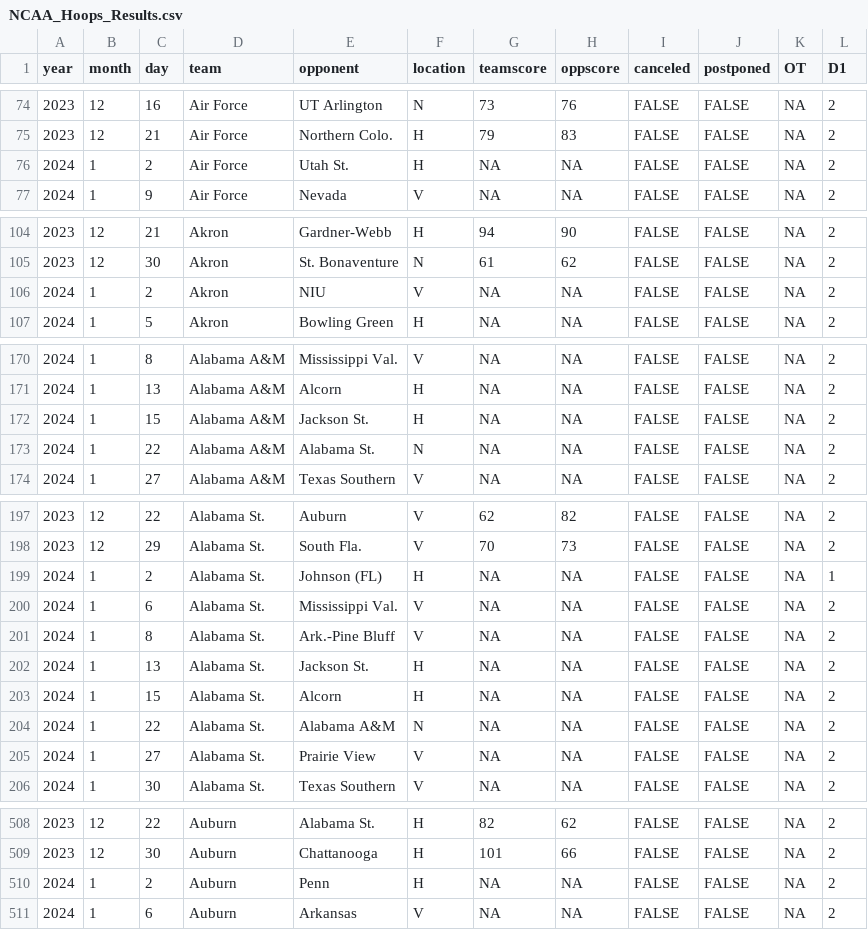
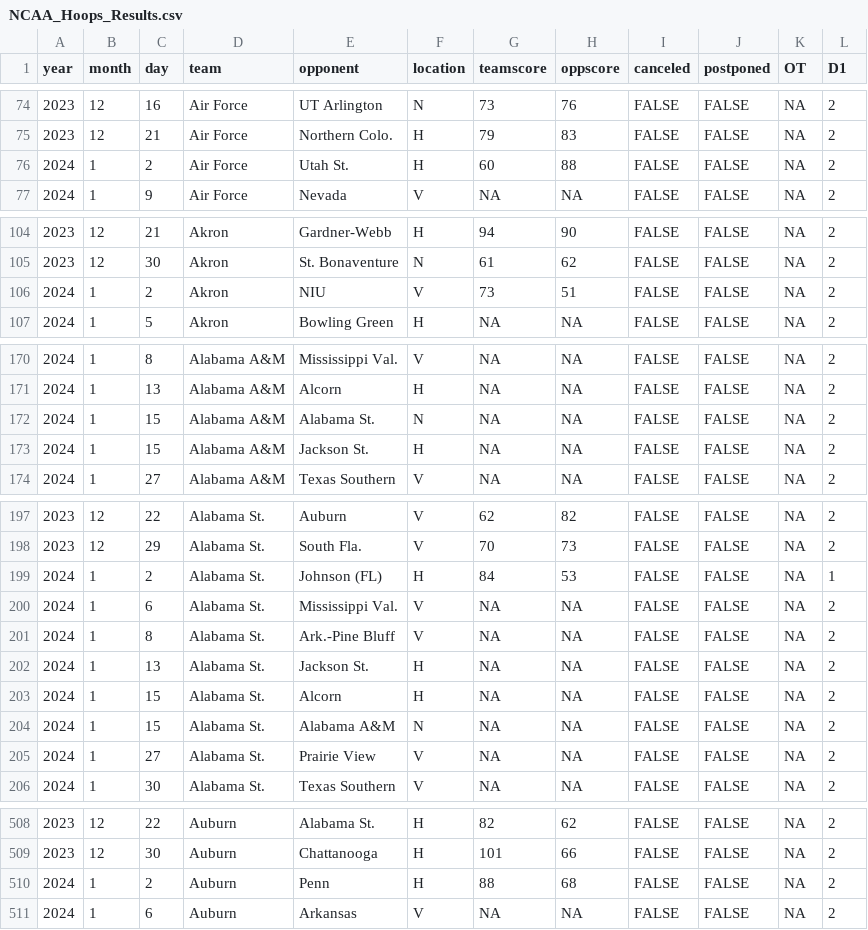
Before and after one commit to jackwarfield/cbb_rankings, a CSV file: NCAA_Hoops_Results.csv, drawn as a sheet; only a part is shown, gaps mark what is left out; the diff covers the shown part only.

```diff
--- a/NCAA_Hoops_Results.csv
+++ b/NCAA_Hoops_Results.csv
@@ -75,3 +75,3 @@
 2023,12,21,"Air Force","Northern Colo.","H",79,83,FALSE,FALSE,NA,2
-2024,1,2,"Air Force","Utah St.","H",NA,NA,FALSE,FALSE,NA,2
+2024,1,2,"Air Force","Utah St.","H",60,88,FALSE,FALSE,NA,2
 2024,1,9,"Air Force","Nevada","V",NA,NA,FALSE,FALSE,NA,2
@@ -105,3 +105,3 @@
 2023,12,30,"Akron","St. Bonaventure","N",61,62,FALSE,FALSE,NA,2
-2024,1,2,"Akron","NIU","V",NA,NA,FALSE,FALSE,NA,2
+2024,1,2,"Akron","NIU","V",73,51,FALSE,FALSE,NA,2
 2024,1,5,"Akron","Bowling Green","H",NA,NA,FALSE,FALSE,NA,2
@@ -171,4 +171,4 @@
 2024,1,13,"Alabama A&M","Alcorn","H",NA,NA,FALSE,FALSE,NA,2
+2024,1,15,"Alabama A&M","Alabama St.","N",NA,NA,FALSE,FALSE,NA,2
 2024,1,15,"Alabama A&M","Jackson St.","H",NA,NA,FALSE,FALSE,NA,2
-2024,1,22,"Alabama A&M","Alabama St.","N",NA,NA,FALSE,FALSE,NA,2
 2024,1,27,"Alabama A&M","Texas Southern","V",NA,NA,FALSE,FALSE,NA,2
@@ -198,3 +198,3 @@
 2023,12,29,"Alabama St.","South Fla.","V",70,73,FALSE,FALSE,NA,2
-2024,1,2,"Alabama St.","Johnson (FL)","H",NA,NA,FALSE,FALSE,NA,1
+2024,1,2,"Alabama St.","Johnson (FL)","H",84,53,FALSE,FALSE,NA,1
 2024,1,6,"Alabama St.","Mississippi Val.","V",NA,NA,FALSE,FALSE,NA,2
@@ -203,3 +203,3 @@
 2024,1,15,"Alabama St.","Alcorn","H",NA,NA,FALSE,FALSE,NA,2
-2024,1,22,"Alabama St.","Alabama A&M","N",NA,NA,FALSE,FALSE,NA,2
+2024,1,15,"Alabama St.","Alabama A&M","N",NA,NA,FALSE,FALSE,NA,2
 2024,1,27,"Alabama St.","Prairie View","V",NA,NA,FALSE,FALSE,NA,2
@@ -509,3 +509,3 @@
 2023,12,30,"Auburn","Chattanooga","H",101,66,FALSE,FALSE,NA,2
-2024,1,2,"Auburn","Penn","H",NA,NA,FALSE,FALSE,NA,2
+2024,1,2,"Auburn","Penn","H",88,68,FALSE,FALSE,NA,2
 2024,1,6,"Auburn","Arkansas","V",NA,NA,FALSE,FALSE,NA,2
```
Also changed, not shown: 124 edited cells elsewhere in this file, teams_2023_rankings.csv, 1 other file.
